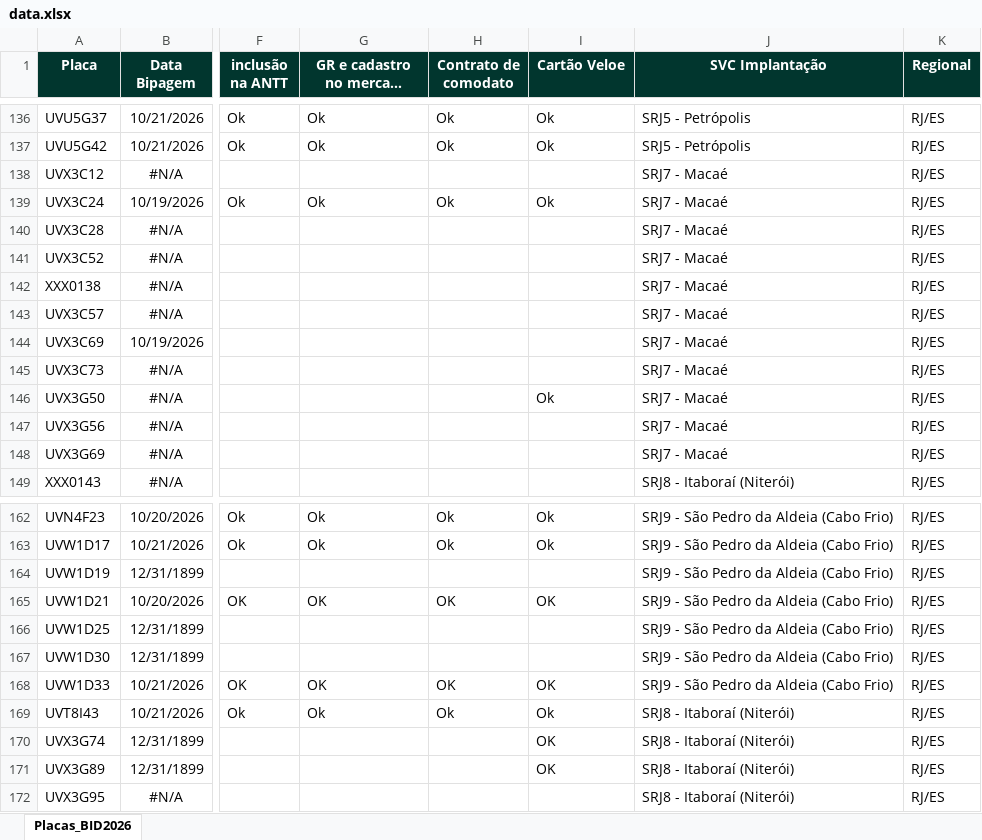
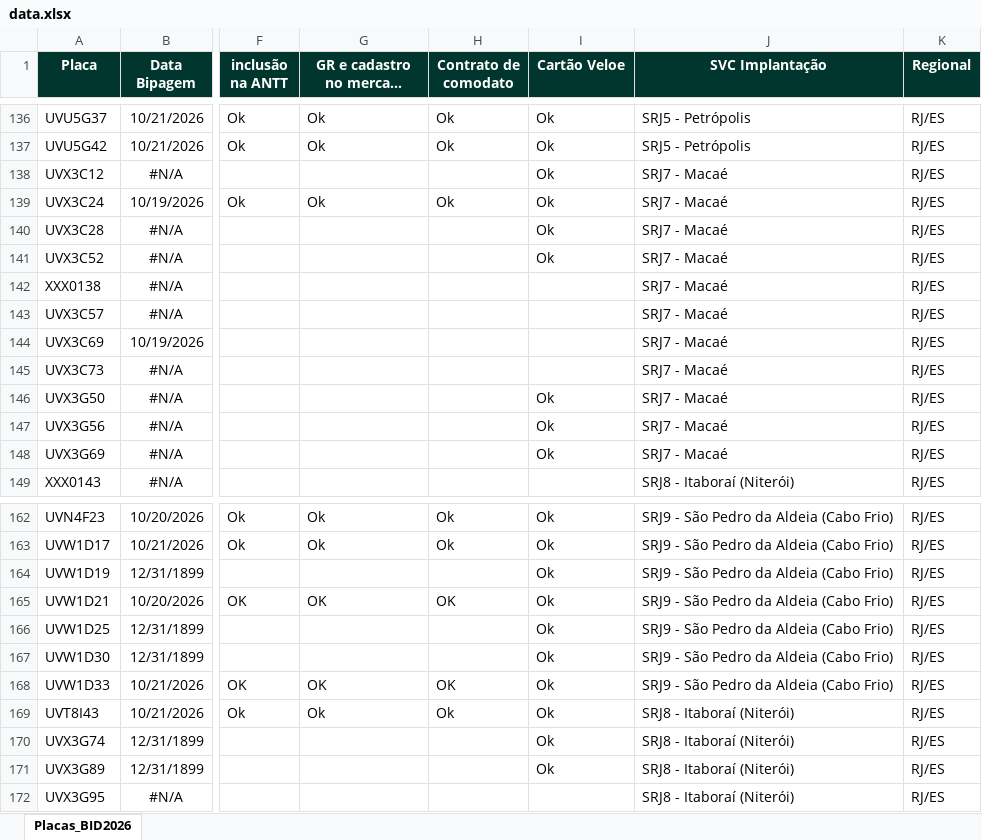
Before and after one commit to FrotaDeluna/BID2026, an Excel workbook: data.xlsx, sheet Placas_BID2026, drawn as a sheet; only a part is shown, gaps mark what is left out; long unchanged cells end in …; values as stored, in another font and other column widths than the file's, no borders; the diff names each change by its address in the sheet, - before the commit and + after, or states it on an @@ line.

Commit message:
Add files via upload

```diff
--- a/data.xlsx (sheet Placas_BID2026)
+++ b/data.xlsx (sheet Placas_BID2026)
-I138 (Cartão Veloe): (empty)
+I138 (Cartão Veloe): Ok
-I140:I141 (Cartão Veloe): (empty)
+I140:I141 (Cartão Veloe): Ok
-I147:I148 (Cartão Veloe): (empty)
+I147:I148 (Cartão Veloe): Ok
-I164 (Cartão Veloe): (empty)
+I164 (Cartão Veloe): Ok
-I165 (Cartão Veloe): OK
+I165 (Cartão Veloe): Ok
-I166:I167 (Cartão Veloe): (empty)
+I166:I167 (Cartão Veloe): Ok
-I168 (Cartão Veloe): OK
+I168 (Cartão Veloe): Ok
-I170:I171 (Cartão Veloe): OK
+I170:I171 (Cartão Veloe): Ok
```
